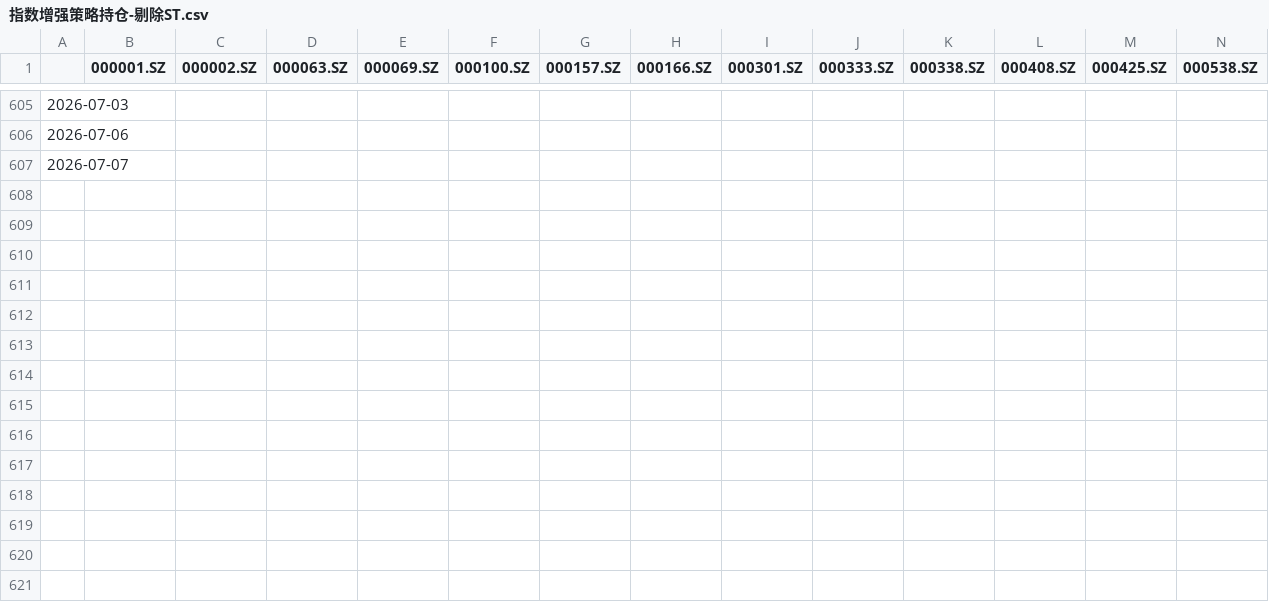
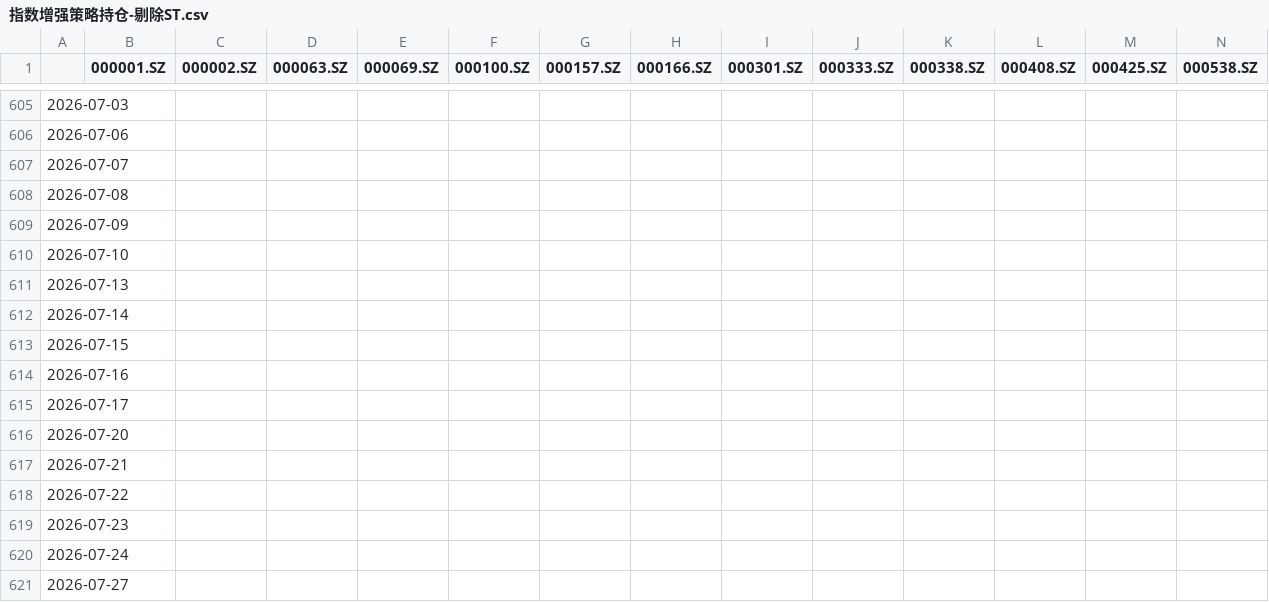
Before and after one commit to bangbang8000-cell/quant-calendar, a CSV file: qresult/指数增强策略持仓-剔除ST.csv, drawn as a sheet; only a part is shown, gaps mark what is left out; rows hold the shown columns only; the diff names each change by its address in the sheet, - before the commit and + after, or states it on an @@ line.

Commit message:
data: 更新策略持仓数据 (2026-07-02)

```diff
--- a/qresult/指数增强策略持仓-剔除ST.csv
+++ b/qresult/指数增强策略持仓-剔除ST.csv
+row 608: 2026-07-08
+row 609: 2026-07-09
+row 610: 2026-07-10
+row 611: 2026-07-13
+row 612: 2026-07-14
+row 613: 2026-07-15
+row 614: 2026-07-16
+row 615: 2026-07-17
+row 616: 2026-07-20
+row 617: 2026-07-21
+row 618: 2026-07-22
+row 619: 2026-07-23
+row 620: 2026-07-24
+row 621: 2026-07-27
```
Also changed, not shown: 4 other files.
